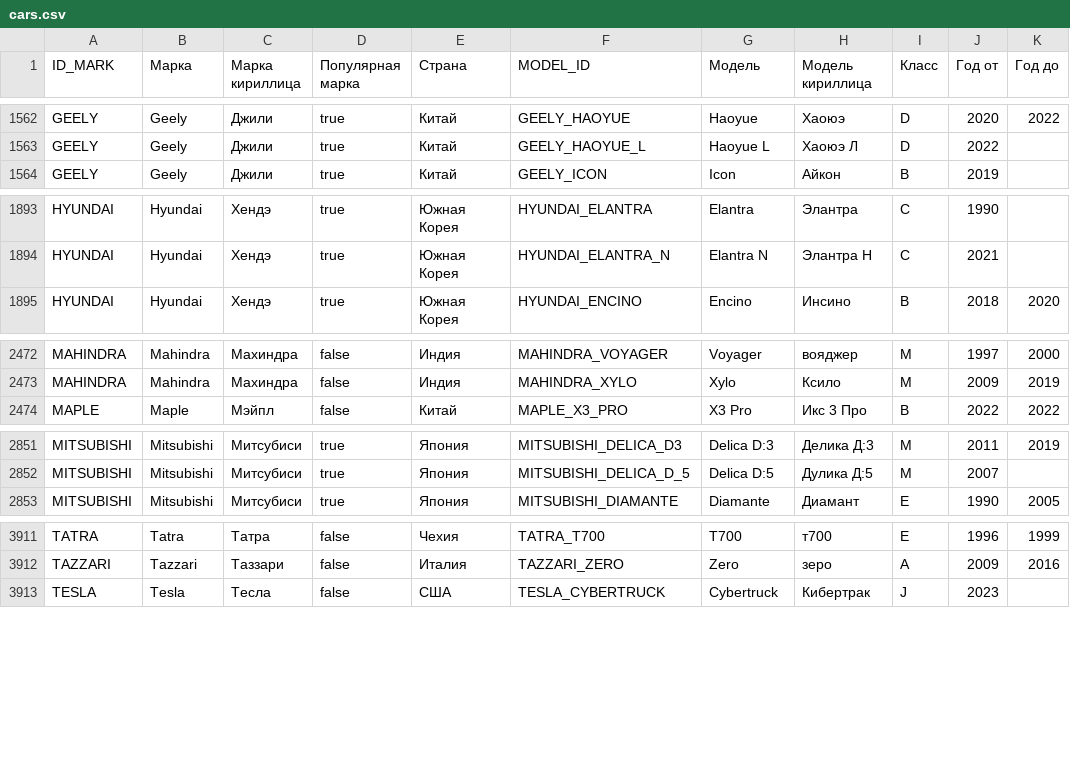
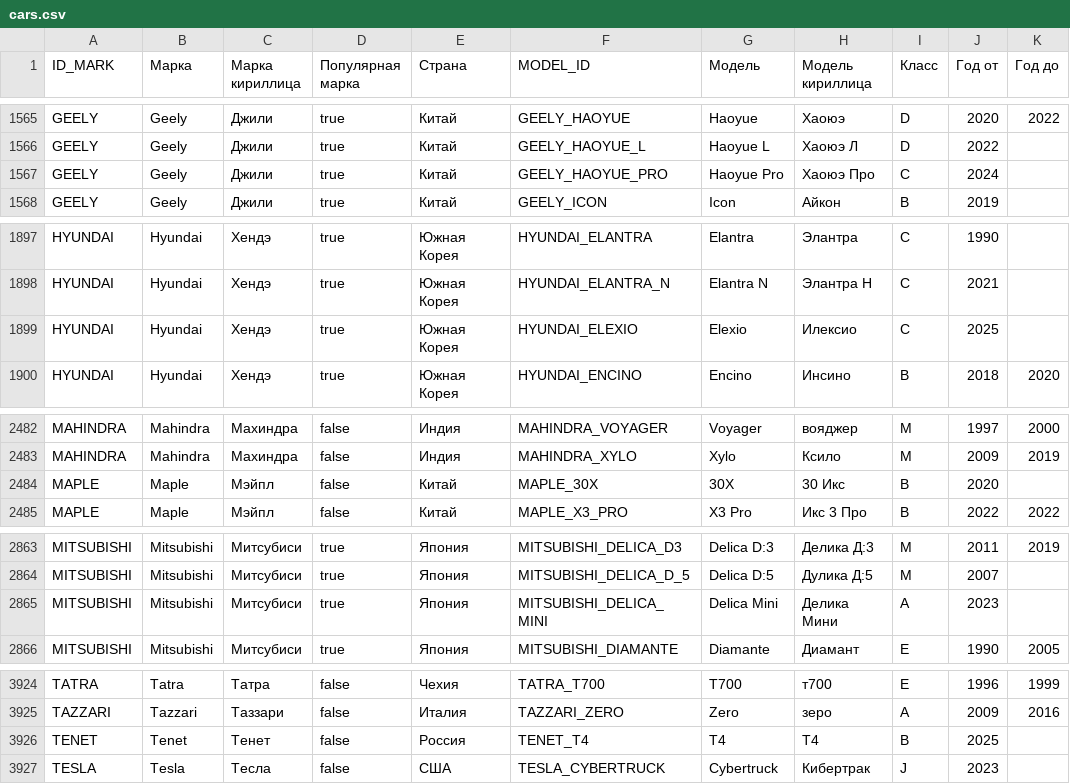
Before and after one commit to blanzh/carsBase, a CSV file: cars.csv, drawn as a sheet; only a part is shown, gaps mark what is left out; the diff covers the shown part only; the diff names each change by its address in the sheet, - before the commit and + after, or states it on an @@ line.

```diff
--- a/cars.csv
+++ b/cars.csv
+row 1567: GEELY | Geely | Джили | true | Китай | GEELY_HAOYUE_PRO | Haoyue Pro | Хаоюэ Про | C | 2024
+row 1899: HYUNDAI | Hyundai | Хендэ | true | Южная Корея | HYUNDAI_ELEXIO | Elexio | Илексио | C | 2025
+row 2484: MAPLE | Maple | Мэйпл | false | Китай | MAPLE_30X | 30X | 30 Икс | B | 2020
+row 2865: MITSUBISHI | Mitsubishi | Митсубиси | true | Япония | MITSUBISHI_DELICA_MINI | Delica Mini | Делика Мини | A | 2023
+row 3926: TENET | Tenet | Тенет | false | Россия | TENET_T4 | T4 | Т4 | B | 2025
```
Also changed, not shown: 9 added rows and 33 edited cells elsewhere in this file, 1 other file.
